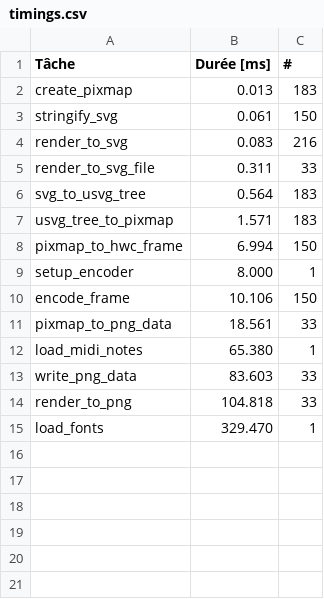
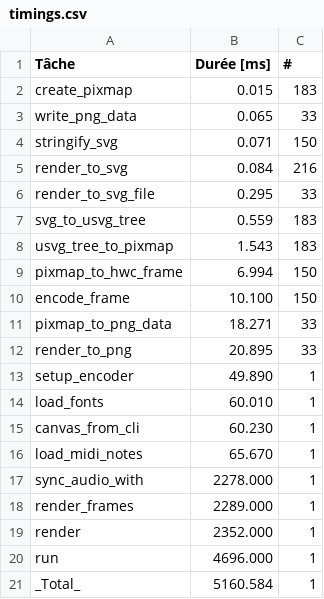
Before and after one commit to gwennlbh/shapemaker, a CSV file: timings.csv, drawn as a sheet.

Commit message:
deploy: 712156ee6602c7946c761a9249a3af709f01f221

```diff
--- a/timings.csv
+++ b/timings.csv
@@ -1,15 +1,21 @@
 Tâche,Durée [ms],#
-create_pixmap,0.013,183
-stringify_svg,0.061,150
-render_to_svg,0.083,216
-render_to_svg_file,0.311,33
-svg_to_usvg_tree,0.564,183
-usvg_tree_to_pixmap,1.571,183
+create_pixmap,0.015,183
+write_png_data,0.065,33
+stringify_svg,0.071,150
+render_to_svg,0.084,216
+render_to_svg_file,0.295,33
+svg_to_usvg_tree,0.559,183
+usvg_tree_to_pixmap,1.543,183
 pixmap_to_hwc_frame,6.994,150
-setup_encoder,8.000,1
-encode_frame,10.106,150
-pixmap_to_png_data,18.561,33
-load_midi_notes,65.380,1
-write_png_data,83.603,33
-render_to_png,104.818,33
-load_fonts,329.470,1
+encode_frame,10.100,150
+pixmap_to_png_data,18.271,33
+render_to_png,20.895,33
+setup_encoder,49.890,1
+load_fonts,60.010,1
+canvas_from_cli,60.230,1
+load_midi_notes,65.670,1
+sync_audio_with,2278.000,1
+render_frames,2289.000,1
+render,2352.000,1
+run,4696.000,1
+_Total_,5160.584,1
```
